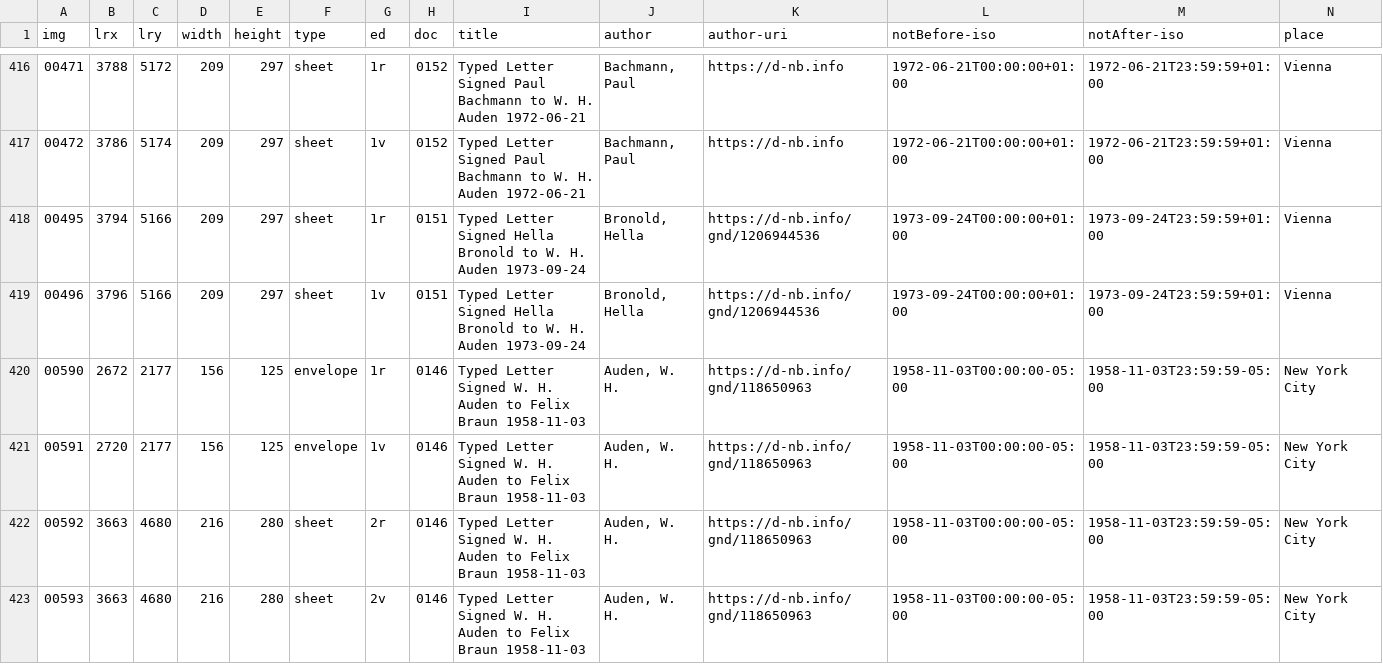
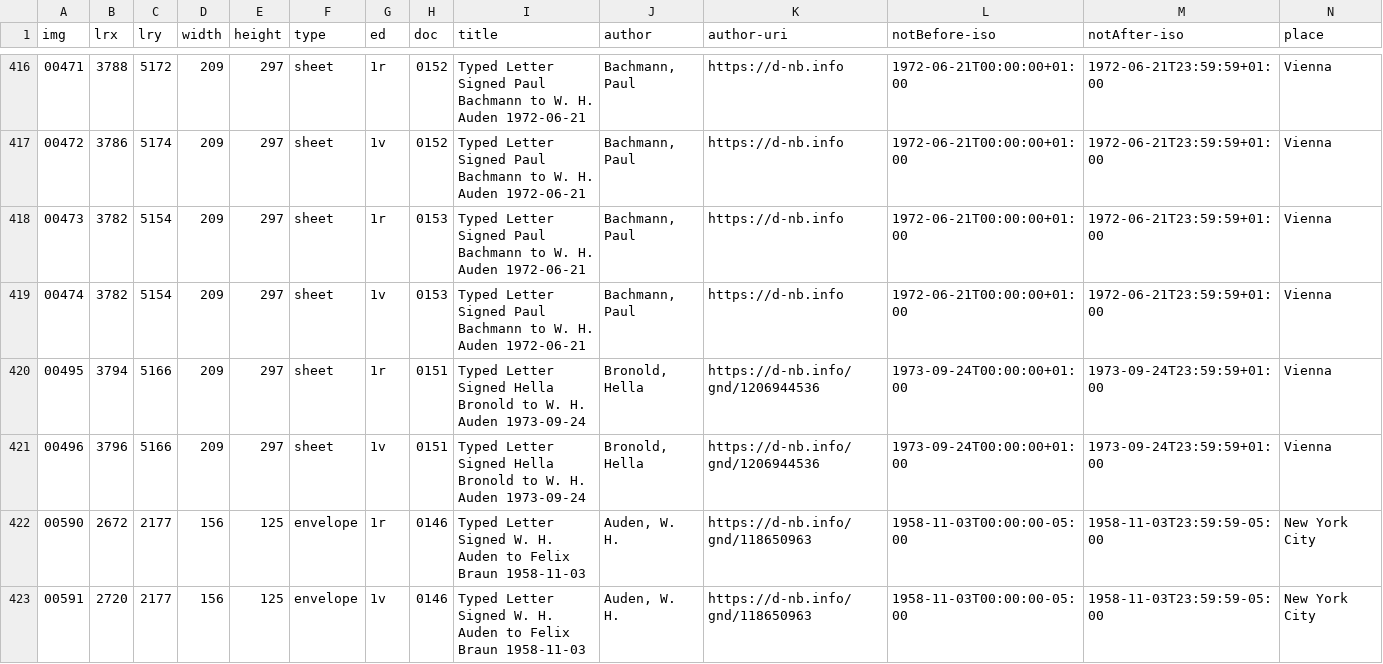
Before and after one commit to auden-in-austria-digital/aad-data, a CSV file: metadata/csv/input_img_id.csv, drawn as a sheet; only a part is shown, gaps mark what is left out; the shorter side is filled out with more unchanged rows; rows hold the shown columns only; the diff names each change by its address in the sheet, - before the commit and + after, or states it on an @@ line.

Commit message:
create metadata for images 00473-00474

```diff
--- a/metadata/csv/input_img_id.csv
+++ b/metadata/csv/input_img_id.csv
+row 418: 00473 | 3782 | 5154 | 209 | 297 | sheet | 1r | 0153 | Typed Letter Signed Paul Bachmann to W. H. Auden 1972-06-21 | Bachmann, Paul | https://d-nb.info | 1972-06-21T00:00:00+01:00 | 1972-06-21T23:59:59+01:00 | Vienna
+row 419: 00474 | 3782 | 5154 | 209 | 297 | sheet | 1v | 0153 | Typed Letter Signed Paul Bachmann to W. H. Auden 1972-06-21 | Bachmann, Paul | https://d-nb.info | 1972-06-21T00:00:00+01:00 | 1972-06-21T23:59:59+01:00 | Vienna
```
